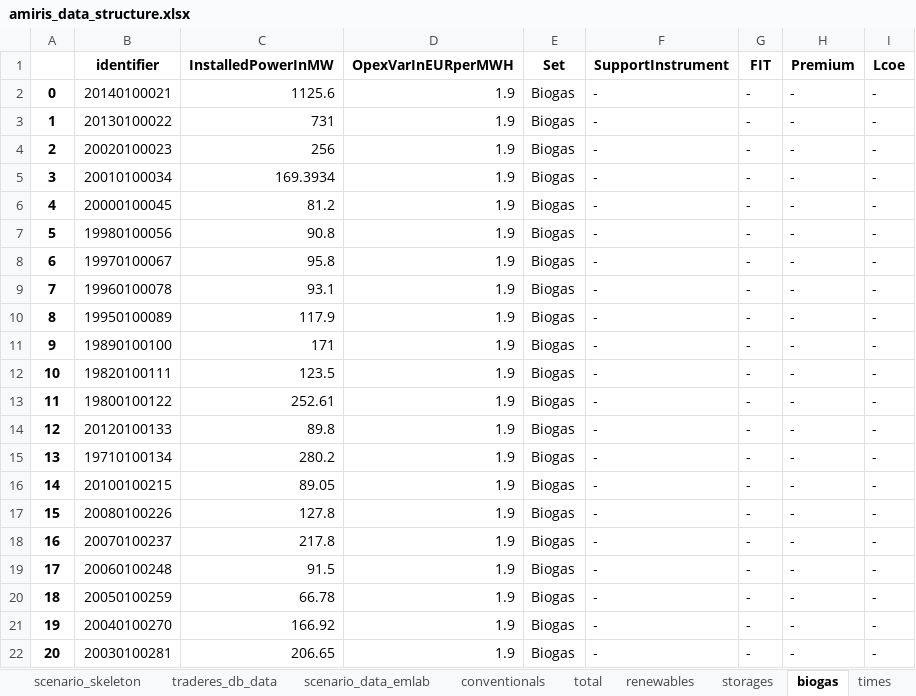
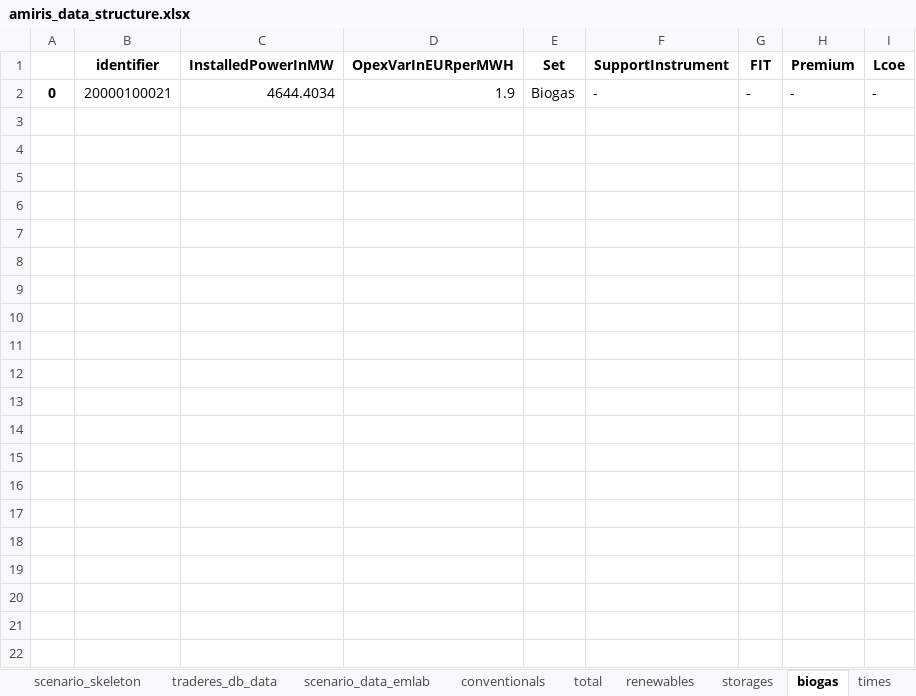
Before and after one commit to TradeRES/toolbox-amiris-emlab, an Excel workbook: amiris_workflow/amiris_data_structure.xlsx, sheet biogas, drawn as a sheet; values as stored, in another font and other column widths than the file's, no borders; the diff names each change by its address in the sheet, - before the commit and + after, or states it on an @@ line.

```diff
--- a/amiris_workflow/amiris_data_structure.xlsx (sheet biogas)
+++ b/amiris_workflow/amiris_data_structure.xlsx (sheet biogas)
-B2 (identifier): 20140100021
+B2 (identifier): 20000100021
-C2 (InstalledPowerInMW): 1125.6
+C2 (InstalledPowerInMW): 4644.4034
-row 3: 1 | 20130100022 | 731 | 1.9 | Biogas | - | - | - | -
-row 4: 2 | 20020100023 | 256 | 1.9 | Biogas | - | - | - | -
-row 5: 3 | 20010100034 | 169.3934 | 1.9 | Biogas | - | - | - | -
-row 6: 4 | 20000100045 | 81.2 | 1.9 | Biogas | - | - | - | -
-row 7: 5 | 19980100056 | 90.8 | 1.9 | Biogas | - | - | - | -
-row 8: 6 | 19970100067 | 95.8 | 1.9 | Biogas | - | - | - | -
-row 9: 7 | 19960100078 | 93.1 | 1.9 | Biogas | - | - | - | -
-row 10: 8 | 19950100089 | 117.9 | 1.9 | Biogas | - | - | - | -
-row 11: 9 | 19890100100 | 171 | 1.9 | Biogas | - | - | - | -
-row 12: 10 | 19820100111 | 123.5 | 1.9 | Biogas | - | - | - | -
-row 13: 11 | 19800100122 | 252.61 | 1.9 | Biogas | - | - | - | -
-row 14: 12 | 20120100133 | 89.8 | 1.9 | Biogas | - | - | - | -
-row 15: 13 | 19710100134 | 280.2 | 1.9 | Biogas | - | - | - | -
-row 16: 14 | 20100100215 | 89.05 | 1.9 | Biogas | - | - | - | -
-row 17: 15 | 20080100226 | 127.8 | 1.9 | Biogas | - | - | - | -
-row 18: 16 | 20070100237 | 217.8 | 1.9 | Biogas | - | - | - | -
-row 19: 17 | 20060100248 | 91.5 | 1.9 | Biogas | - | - | - | -
-row 20: 18 | 20050100259 | 66.78 | 1.9 | Biogas | - | - | - | -
-row 21: 19 | 20040100270 | 166.92 | 1.9 | Biogas | - | - | - | -
-row 22: 20 | 20030100281 | 206.65 | 1.9 | Biogas | - | - | - | -
```
Also changed, not shown: sheet conventionals, sheet renewables, sheet times, sheet scenario_data_emlab, data/Coupling Config.xlsx, 8 other files.
